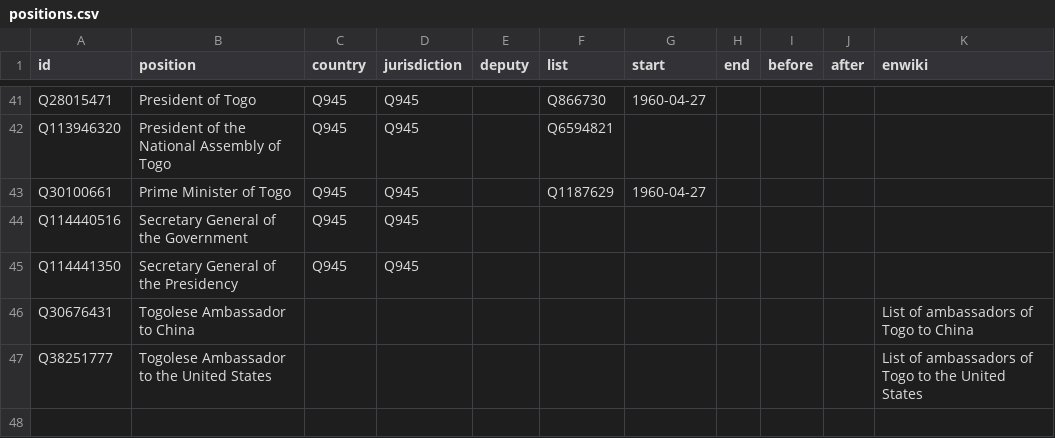
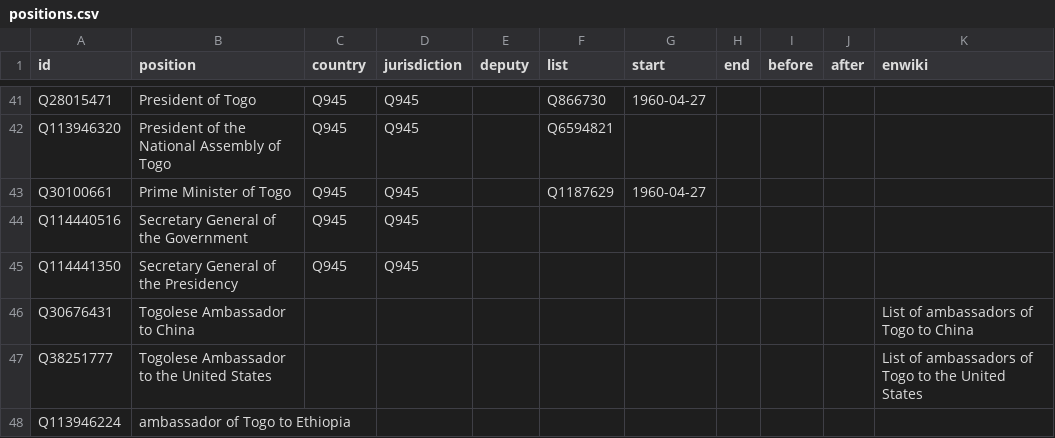
Before and after one commit to every-politician-scrapers/togo, a CSV file: html/positions.csv, drawn as a sheet; only a part is shown, gaps mark what is left out; the diff names each change by its address in the sheet, - before the commit and + after, or states it on an @@ line.

```diff
--- a/html/positions.csv
+++ b/html/positions.csv
+row 48: Q113946224 | ambassador of Togo to Ethiopia
```
Also changed, not shown: html/holders21.csv.
